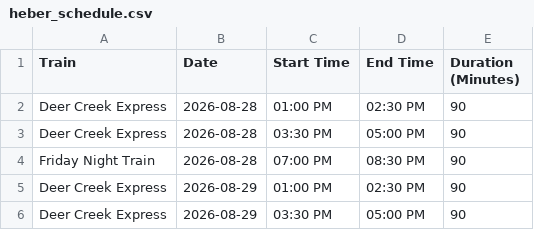
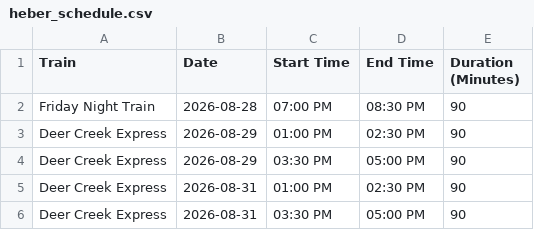
Before and after one commit to rmawhinney12/DK-Calendar, a CSV file: heber_schedule.csv, drawn as a sheet; only a part is shown; the shorter side is filled out with more unchanged rows.

```diff
--- a/heber_schedule.csv
+++ b/heber_schedule.csv
@@ -1,4 +1,2 @@
 Train,Date,Start Time,End Time,Duration (Minutes)
-Deer Creek Express,2026-08-28,01:00 PM,02:30 PM,90
-Deer Creek Express,2026-08-28,03:30 PM,05:00 PM,90
 Friday Night Train,2026-08-28,07:00 PM,08:30 PM,90
```
Also changed, not shown: combined_calendar.csv, deer_creek_vega_calendar.csv, 1 other file.
